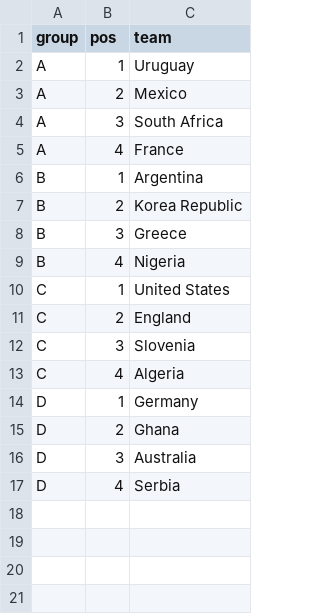
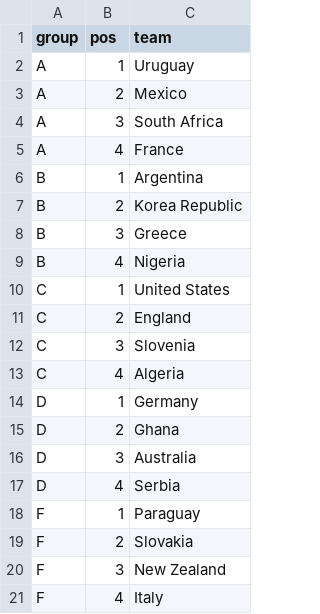
Before and after one commit to torehau/contestadors, a CSV file: lib/tasks/predictable_championship_group_positions.csv, drawn as a sheet; the diff names each change by its address in the sheet, - before the commit and + after, or states it on an @@ line.

```diff
--- a/lib/tasks/predictable_championship_group_positions.csv
+++ b/lib/tasks/predictable_championship_group_positions.csv
+row 18: F | 1 | Paraguay
+row 19: F | 2 | Slovakia
+row 20: F | 3 | New Zealand
+row 21: F | 4 | Italy
```
Also changed, not shown: lib/tasks/predictable_championship_match_results.csv, 1 other file.
